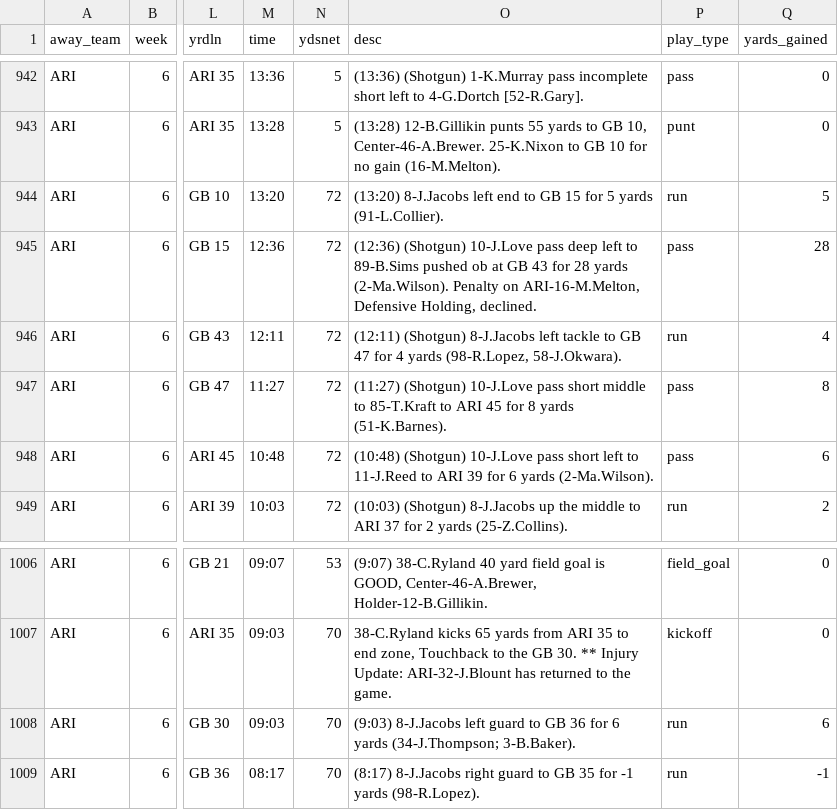
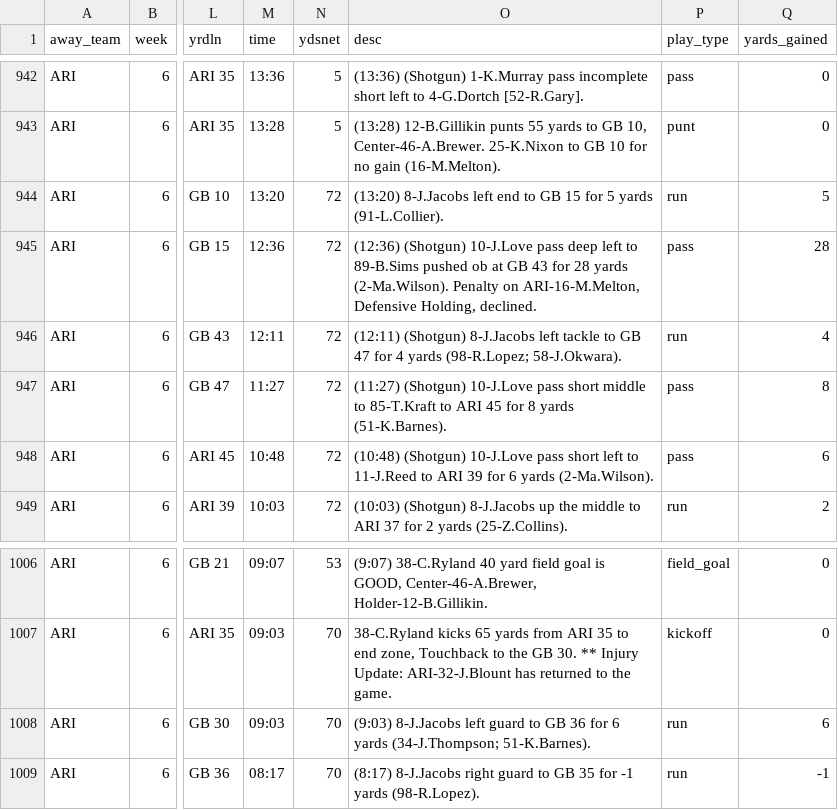
Before and after one commit to datahub/packers-auto-scraper, a CSV file: gb_games_summary.csv, drawn as a sheet; only a part is shown, gaps mark what is left out; the diff names each change by its address in the sheet, - before the commit and + after, or states it on an @@ line.

```diff
--- a/gb_games_summary.csv
+++ b/gb_games_summary.csv
-O946 (desc): …4 yards (98-R.Lopez, 58-J.Okwara).
+O946 (desc): …4 yards (98-R.Lopez; 58-J.Okwara).
-O1008 (desc): …yards (34-J.Thompson; 3-B.Baker).
+O1008 (desc): …yards (34-J.Thompson; 51-K.Barnes).
```
